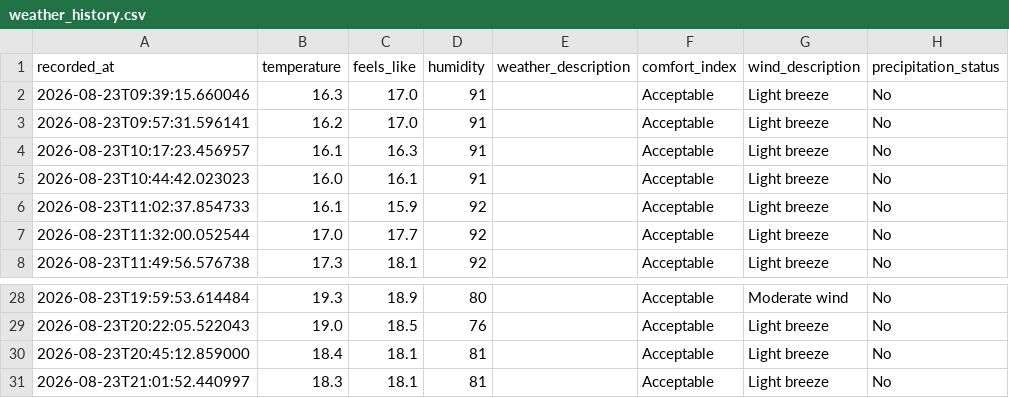
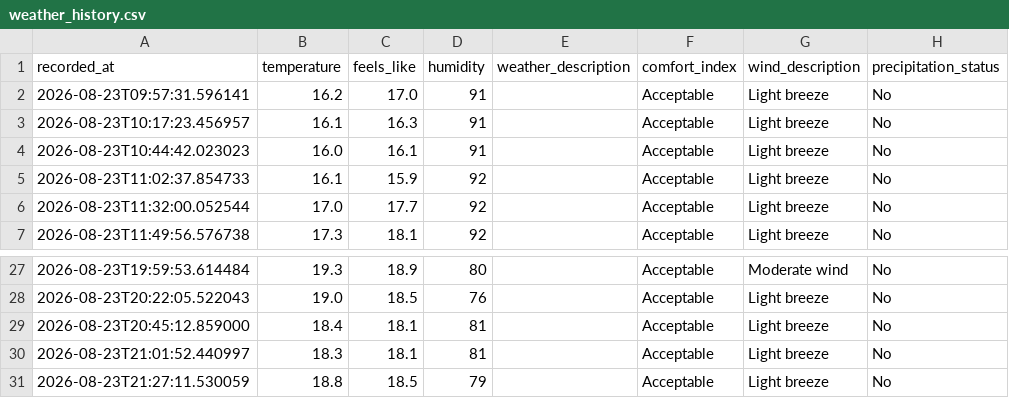
Before and after one commit to jimhouserock/data_pipeline_test_github_actions, a CSV file: data/weather_history.csv, drawn as a sheet; only a part is shown, gaps mark what is left out.

```diff
--- a/data/weather_history.csv
+++ b/data/weather_history.csv
@@ -1,3 +1,2 @@
 recorded_at,temperature,feels_like,humidity,weather_description,comfort_index,wind_description,precipitation_status
-2026-08-23T09:39:15.660046,16.3,17.0,91,,Acceptable,Light breeze,No
 2026-08-23T09:57:31.596141,16.2,17.0,91,,Acceptable,Light breeze,No
@@ -31 +30,2 @@ recorded_at,temperature,feels_like,humidity,weather_description,comfort_index,wi
 2026-08-23T21:01:52.440997,18.3,18.1,81,,Acceptable,Light breeze,No
+2026-08-23T21:27:11.530059,18.8,18.5,79,,Acceptable,Light breeze,No
```
Also changed, not shown: 3 other files.
